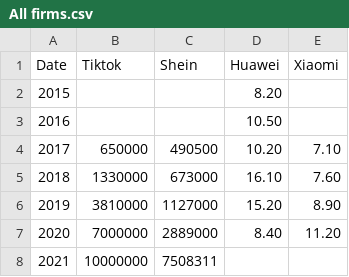
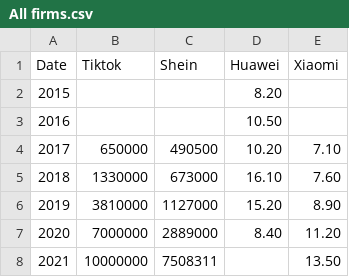
Before and after one commit to ee18333/ee18333.github.io, a CSV file: All firms.csv, drawn as a sheet.

Commit message:
Update All firms.csv

```diff
--- a/All firms.csv
+++ b/All firms.csv
@@ -7,2 +7,2 @@
 2020,7000000,2889000,8.40,11.20
-2021,10000000,7508311,,
+2021,10000000,7508311,,13.50
```
